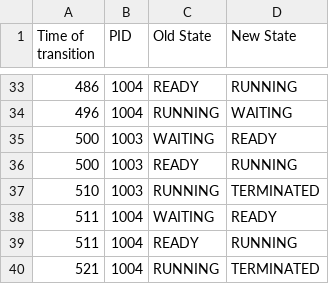
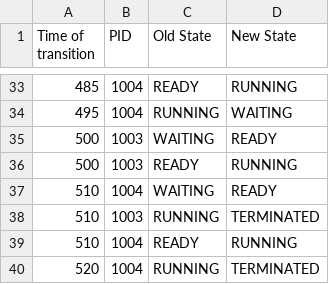
Before and after one commit to Samimnif/SYSC4001-Kernel-Sim, a CSV file: A1/output-test_case_1.csv, drawn as a sheet; only a part is shown, gaps mark what is left out; the diff covers the shown part only.

```diff
--- a/A1/output-test_case_1.csv
+++ b/A1/output-test_case_1.csv
@@ -33,8 +33,8 @@ Time of transition,PID,Old State,New State
-486,1004,READY,RUNNING
-496,1004,RUNNING,WAITING
+485,1004,READY,RUNNING
+495,1004,RUNNING,WAITING
 500,1003,WAITING,READY
 500,1003,READY,RUNNING
+510,1004,WAITING,READY
 510,1003,RUNNING,TERMINATED
-511,1004,WAITING,READY
-511,1004,READY,RUNNING
-521,1004,RUNNING,TERMINATED
+510,1004,READY,RUNNING
+520,1004,RUNNING,TERMINATED
```
Also changed, not shown: 3 added rows, 3 removed rows and 11 edited cells elsewhere in this file, 2 other files.
